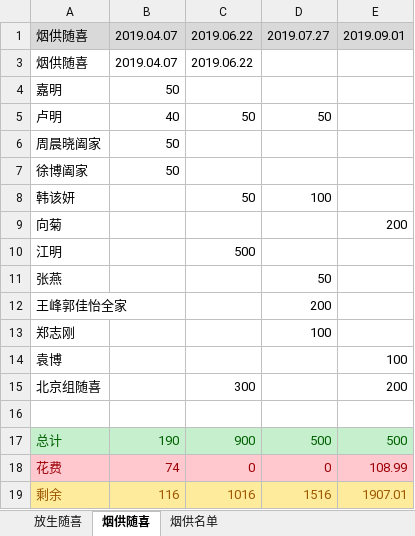
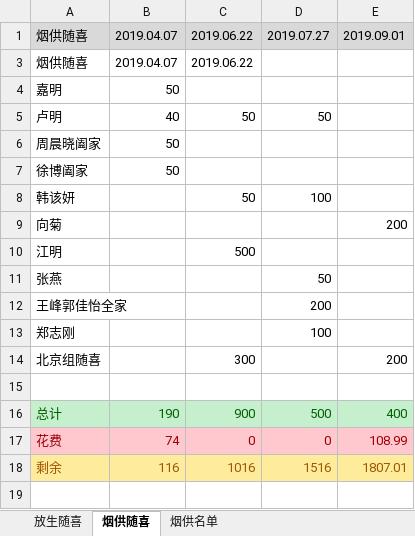
Before and after one commit to aresxubo/chiming, an Excel workbook: 放生随喜.xlsx, sheet 烟供随喜, drawn as a sheet; values as stored, in another font and other column widths than the file's, no borders; removed rows and columns are numbered as before the commit, all else as after; the diff names each change by its address in the sheet, - before the commit and + after, or states it on an @@ line.

```diff
--- a/放生随喜.xlsx (sheet 烟供随喜)
+++ b/放生随喜.xlsx (sheet 烟供随喜)
-row 14: 袁博 |  |  |  | 100
-E16: 500
+E16: 400
-E18: 1907.01
+E18: 1807.01
```
Also changed, not shown: sheet 放生随喜, formulas that keep their value.
